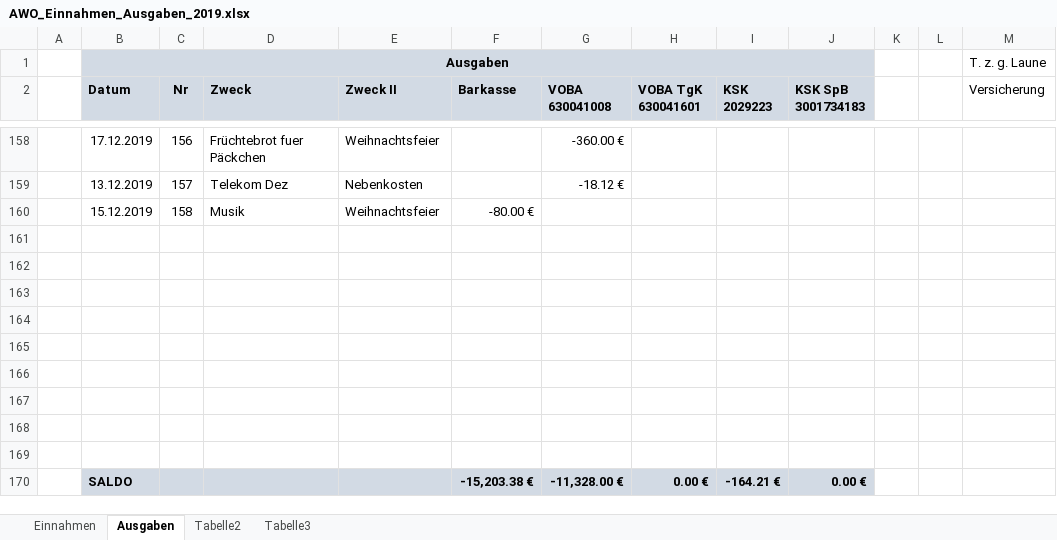
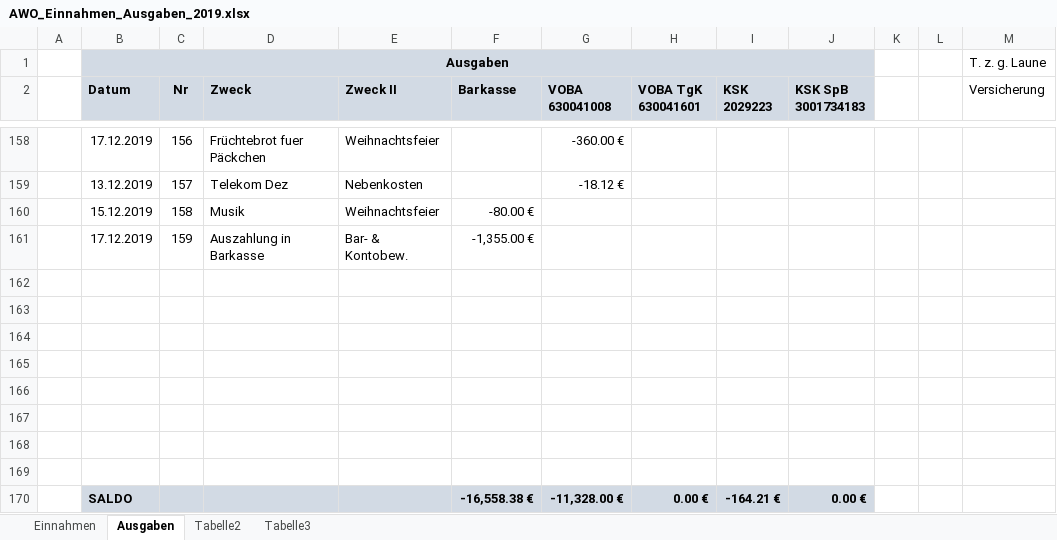
Before and after one commit to bwildner/AWO, an Excel workbook: AWO_Einnahmen_Ausgaben_2019.xlsx, sheet Ausgaben, drawn as a sheet; only a part is shown, gaps mark what is left out; values as stored, in another font and other column widths than the file's, no borders; conditional formats not drawn; removed rows and columns are numbered as before the commit, all else as after; the diff names each change by its address in the sheet, - before the commit and + after, or states it on an @@ line.

```diff
--- a/AWO_Einnahmen_Ausgaben_2019.xlsx (sheet Ausgaben)
+++ b/AWO_Einnahmen_Ausgaben_2019.xlsx (sheet Ausgaben)
+row 161:  | 17.12.2019 | 159 | Auszahlung in Barkasse | Bar- & Kontobew. | -1,355.00 €
-row 169: (empty)
-F170 (Barkasse): -15,203.38 €
+F170 (Barkasse): -16,558.38 €
```
Also changed, not shown: sheet Einnahmen.
